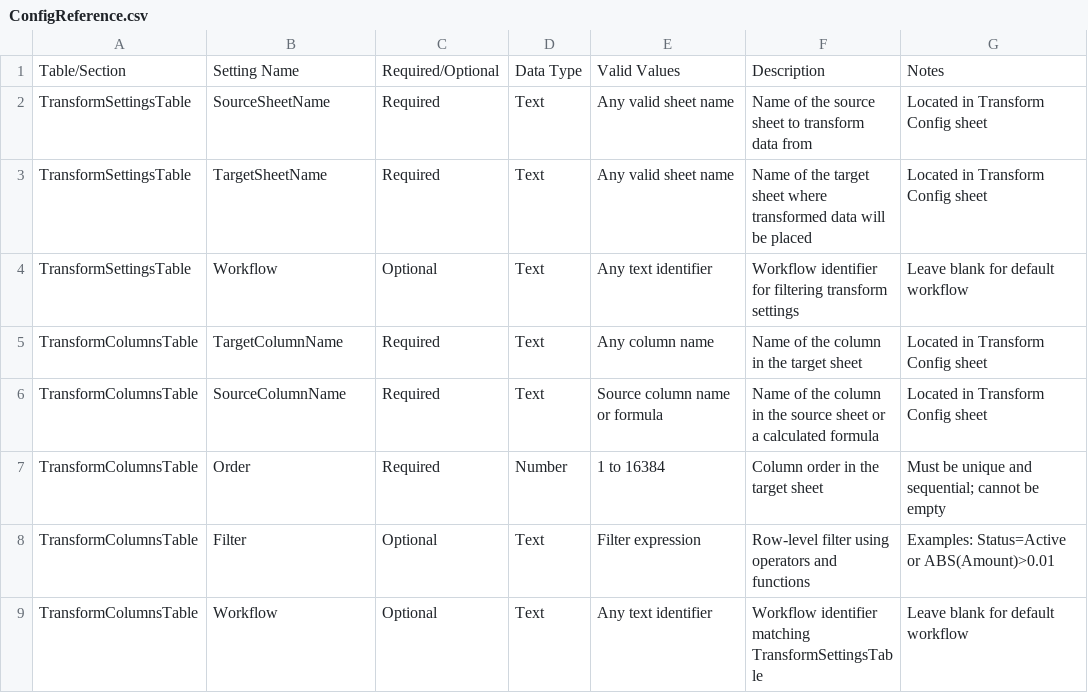
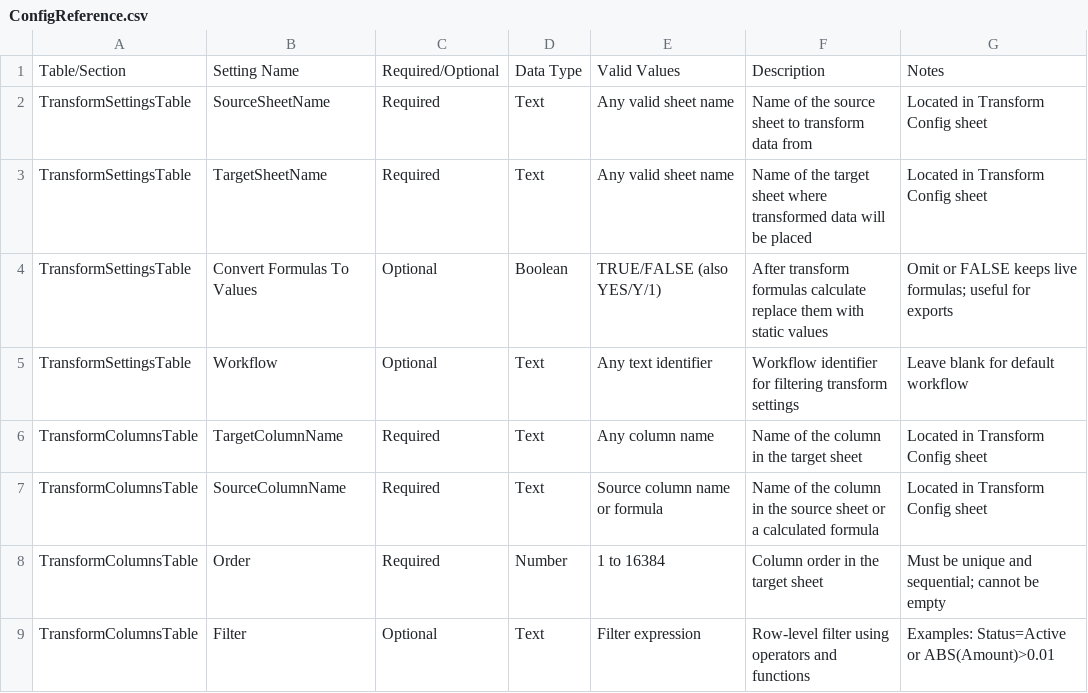
Before and after one commit to john-watt-com/windowsforms-recon, a CSV file: ExcelVBA/ConfigReference.csv, drawn as a sheet; only a part is shown; the shorter side is filled out with more unchanged rows.

```diff
--- a/ExcelVBA/ConfigReference.csv
+++ b/ExcelVBA/ConfigReference.csv
@@ -3,2 +3,3 @@ TransformSettingsTable,SourceSheetName,Required,Text,Any valid sheet name,Name o
 TransformSettingsTable,TargetSheetName,Required,Text,Any valid sheet name,Name of the target sheet where transformed data will be placed,Located in Transform Config sheet
+TransformSettingsTable,Convert Formulas To Values,Optional,Boolean,TRUE/FALSE (also YES/Y/1),After transform formulas calculate replace them with static values,Omit or FALSE keeps live formulas; useful for exports
 TransformSettingsTable,Workflow,Optional,Text,Any text identifier,Workflow identifier for filtering transform settings,Leave blank for default workflow
```
Also changed, not shown: ExcelVBA/TransformConfig_CustLoad_SAMPLE.csv, 2 other files.
